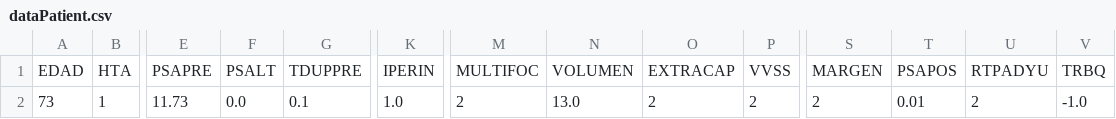
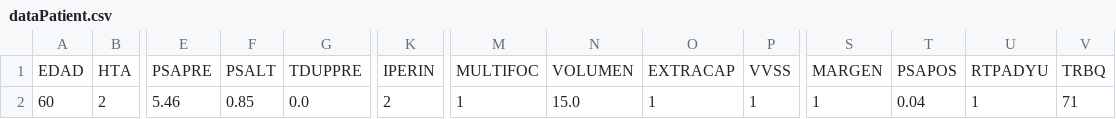
Before and after one commit to davicillo22/TFG, a CSV file: TFG/dataPatient.csv, drawn as a sheet; only a part is shown, gaps mark what is left out; the diff covers the shown part only; the diff names each change by its address in the sheet, - before the commit and + after, or states it on an @@ line.

```diff
--- a/TFG/dataPatient.csv
+++ b/TFG/dataPatient.csv
-A2: 73
+A2: 60
-B2: 1
+B2: 2
-E2: 11.73
+E2: 5.46
-F2: 0.0
+F2: 0.85
-G2: 0.1
+G2: 0.0
-K2: 1.0
+K2: 2
-M2: 2
+M2: 1
-N2: 13.0
+N2: 15.0
-O2: 2
+O2: 1
-P2: 2
+P2: 1
-S2: 2
+S2: 1
-T2: 0.01
+T2: 0.04
-U2: 2
+U2: 1
-V2: -1.0
+V2: 71
```
Also changed, not shown: 16 edited cells elsewhere in this file, TFG/dataPatientPREV.csv, 6 other files.
